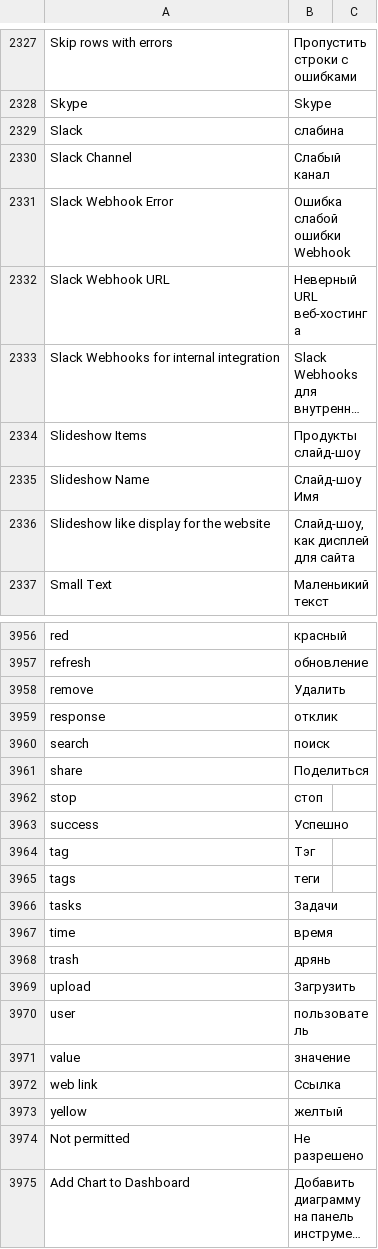
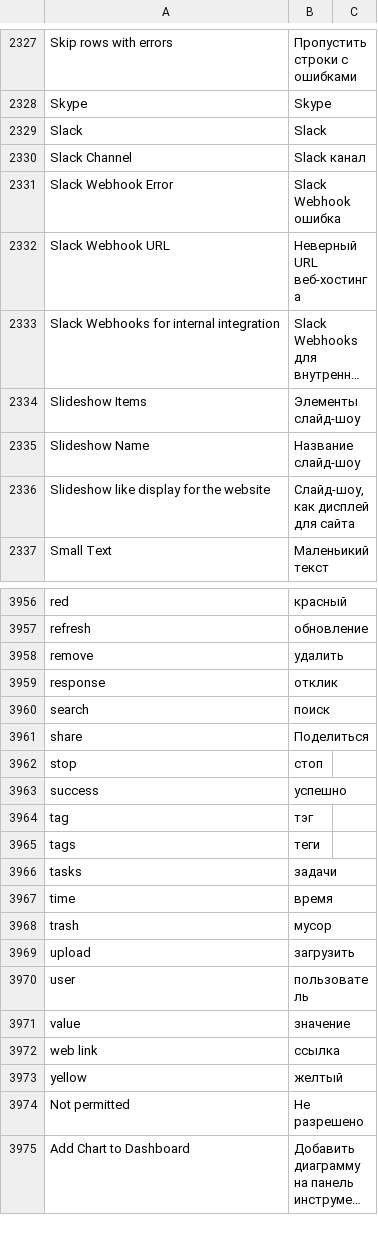
Before and after one commit to hanzoai/frappe, a CSV file: frappe/translations/ru.csv, drawn as a sheet; only a part is shown, gaps mark what is left out; long unchanged cells end in …; the diff covers the shown part only; the diff names each change by its address in the sheet, - before the commit and + after, or states it on an @@ line.

```diff
--- a/frappe/translations/ru.csv
+++ b/frappe/translations/ru.csv
-B2329: слабина
+B2329: Slack
-B2330: Слабый канал
+B2330: Slack канал
-B2331: Ошибка слабой ошибки Webhook
+B2331: Slack Webhook ошибка
-B2334: Продукты слайд-шоу
+B2334: Элементы слайд-шоу
-B2335: Слайд-шоу Имя
+B2335: Название слайд-шоу
-B3958: Удалить
+B3958: удалить
-B3963: Успешно
+B3963: успешно
-B3964: Тэг
+B3964: тэг
-B3966: Задачи
+B3966: задачи
-B3968: дрянь
+B3968: мусор
-B3969: Загрузить
+B3969: загрузить
-B3972: Ссылка
+B3972: ссылка
```
Also changed, not shown: 81 edited cells elsewhere in this file.
